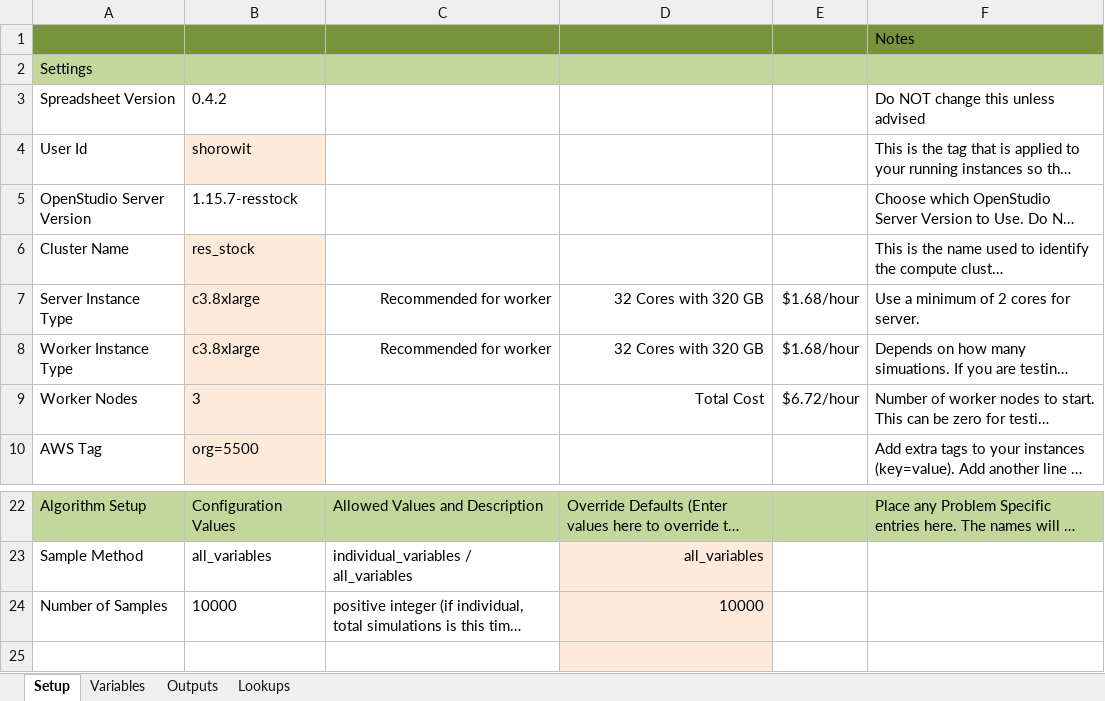
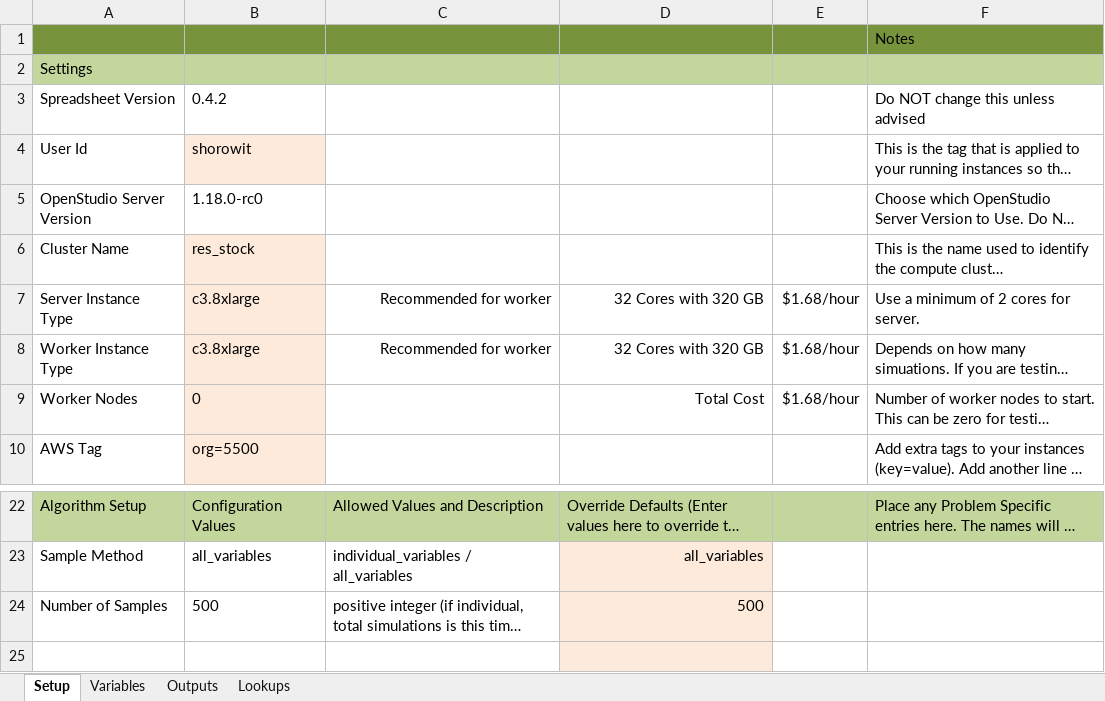
Before and after one commit to NREL/resstock, an Excel workbook: projects/res_stock_pnw_existing.xlsx, sheet Setup, drawn as a sheet; only a part is shown, gaps mark what is left out; long unchanged cells end in …; values as stored, in another font and other column widths than the file's, no borders; the diff names each change by its address in the sheet, - before the commit and + after, or states it on an @@ line.

```diff
--- a/projects/res_stock_pnw_existing.xlsx (sheet Setup)
+++ b/projects/res_stock_pnw_existing.xlsx (sheet Setup)
-B5: 1.15.7-resstock
+B5: 1.18.0-rc0
-B9: 3
+B9: 0
-E9: $6.72/hour
+E9: $1.68/hour
-B24: 10000
+B24: 500
-D24: 10000
+D24: 500
```
Also changed, not shown: projects/res_stock_pnw_upgrades.xlsx, 2 other files.
